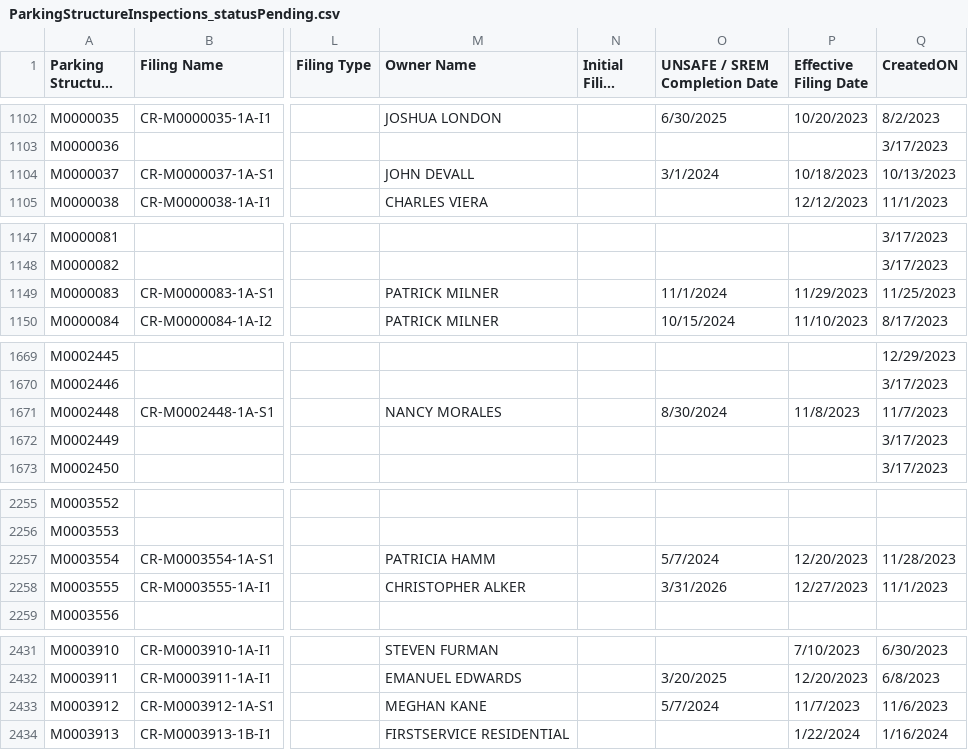
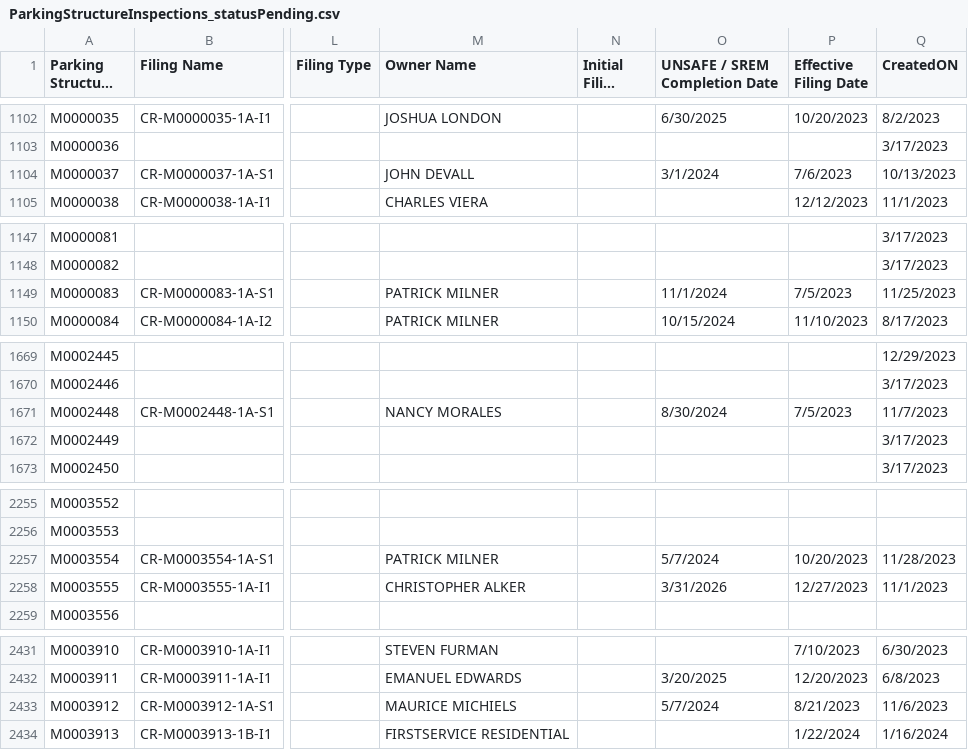
Before and after one commit to NYCDOB/ParkingStructures, a CSV file: data/ParkingStructureInspections_statusPending.csv, drawn as a sheet; only a part is shown, gaps mark what is left out; long unchanged cells end in …; the diff covers the shown part only; the diff names each change by its address in the sheet, - before the commit and + after, or states it on an @@ line.

```diff
--- a/data/ParkingStructureInspections_statusPending.csv
+++ b/data/ParkingStructureInspections_statusPending.csv
-P1104 (Effective Filing Date): 10/18/2023
+P1104 (Effective Filing Date): 7/6/2023
-P1149 (Effective Filing Date): 11/29/2023
+P1149 (Effective Filing Date): 7/5/2023
-P1671 (Effective Filing Date): 11/8/2023
+P1671 (Effective Filing Date): 7/5/2023
-M2257 (Owner Name): PATRICIA HAMM
+M2257 (Owner Name): PATRICK MILNER
-P2257 (Effective Filing Date): 12/20/2023
+P2257 (Effective Filing Date): 10/20/2023
-M2433 (Owner Name): MEGHAN KANE
+M2433 (Owner Name): MAURICE MICHIELS
-P2433 (Effective Filing Date): 11/7/2023
+P2433 (Effective Filing Date): 8/21/2023
```
Also changed, not shown: 17 edited cells elsewhere in this file.
